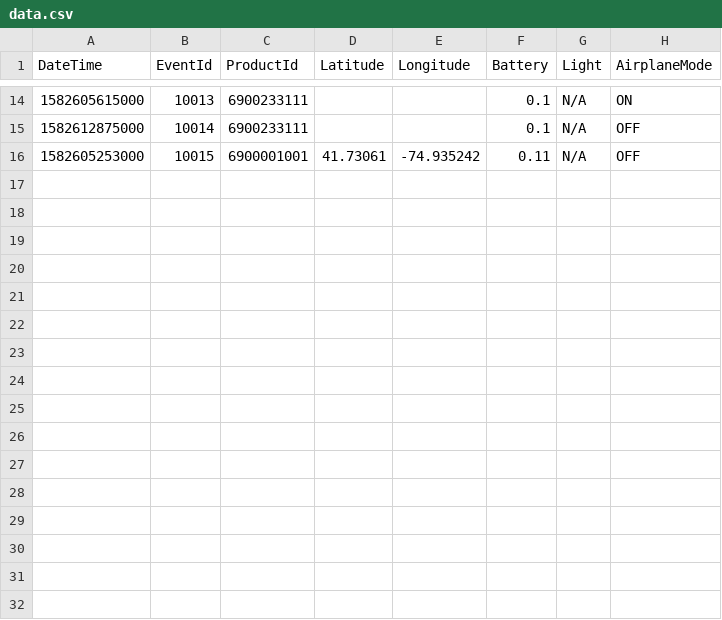
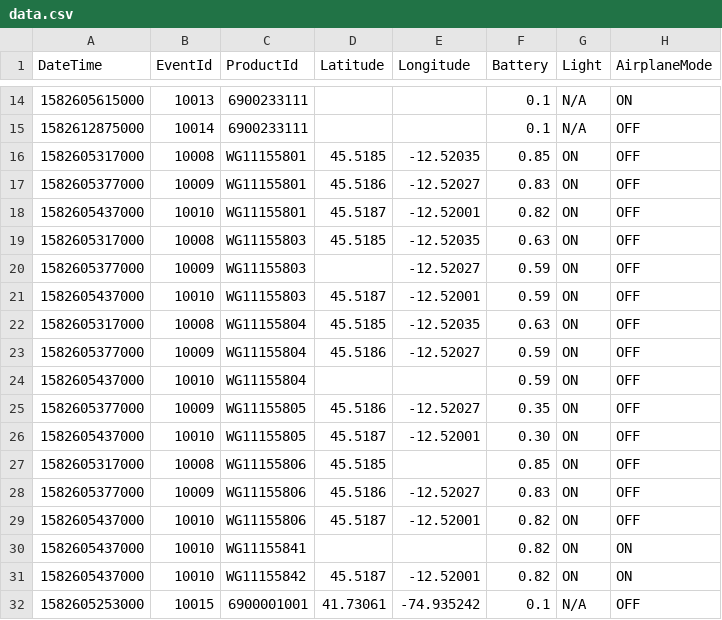
Before and after one commit to prateekparallel/vodafone-consumer-iot-v2, a CSV file: data.csv, drawn as a sheet; only a part is shown, gaps mark what is left out.

```diff
--- a/data.csv
+++ b/data.csv
@@ -15,2 +15,18 @@ DateTime,EventId,ProductId,Latitude,Longitude,Battery,Light,AirplaneMode
 1582612875000,10014,6900233111,,,0.1,N/A,OFF
-1582605253000,10015,6900001001,41.73061,-74.935242,0.11,N/A,OFF
+1582605317000,10008,WG11155801,45.5185,-12.52035,0.85,ON,OFF
+1582605377000,10009,WG11155801,45.5186,-12.52027,0.83,ON,OFF
+1582605437000,10010,WG11155801,45.5187,-12.52001,0.82,ON,OFF
+1582605317000,10008,WG11155803,45.5185,-12.52035,0.63,ON,OFF
+1582605377000,10009,WG11155803,,-12.52027,0.59,ON,OFF
+1582605437000,10010,WG11155803,45.5187,-12.52001,0.59,ON,OFF
+1582605317000,10008,WG11155804,45.5185,-12.52035,0.63,ON,OFF
+1582605377000,10009,WG11155804,45.5186,-12.52027,0.59,ON,OFF
+1582605437000,10010,WG11155804,,,0.59,ON,OFF
+1582605377000,10009,WG11155805,45.5186,-12.52027,0.35,ON,OFF
+1582605437000,10010,WG11155805,45.5187,-12.52001,0.30,ON,OFF
+1582605317000,10008,WG11155806,45.5185,,0.85,ON,OFF
+1582605377000,10009,WG11155806,45.5186,-12.52027,0.83,ON,OFF
+1582605437000,10010,WG11155806,45.5187,-12.52001,0.82,ON,OFF
+1582605437000,10010,WG11155841,,,0.82,ON,ON
+1582605437000,10010,WG11155842,45.5187,-12.52001,0.82,ON,ON
+1582605253000,10015,6900001001,41.73061,-74.935242,0.1,N/A,OFF
```
Also changed, not shown: 20 other files.
